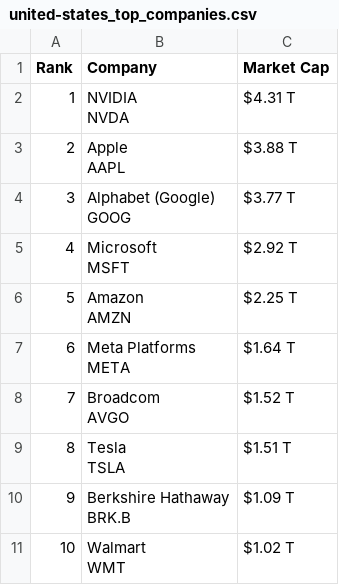
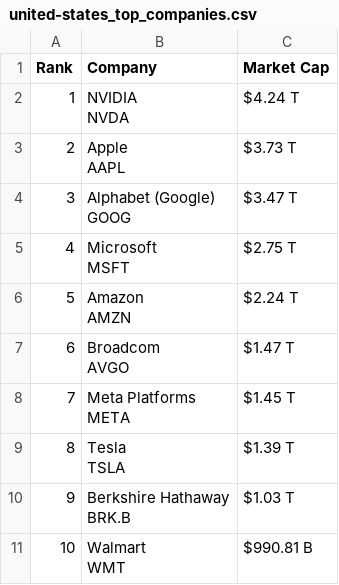
Before and after one commit to ayeeff/marketcap, a CSV file: data/united-states_top_companies.csv, drawn as a sheet.

```diff
--- a/data/united-states_top_companies.csv
+++ b/data/united-states_top_companies.csv
@@ -1,21 +1,21 @@
 Rank,Company,Market Cap
-1,"NVIDIA
-NVDA",$4.31 T
-2,"Apple
-AAPL",$3.88 T
-3,"Alphabet (Google)
-GOOG",$3.77 T
-4,"Microsoft
-MSFT",$2.92 T
-5,"Amazon
-AMZN",$2.25 T
-6,"Meta Platforms
-META",$1.64 T
-7,"Broadcom
-AVGO",$1.52 T
-8,"Tesla
-TSLA",$1.51 T
-9,"Berkshire Hathaway
-BRK.B",$1.09 T
-10,"Walmart
-WMT",$1.02 T
+1,"NVIDIA
+NVDA",$4.24 T
+2,"Apple
+AAPL",$3.73 T
+3,"Alphabet (Google)
+GOOG",$3.47 T
+4,"Microsoft
+MSFT",$2.75 T
+5,"Amazon
+AMZN",$2.24 T
+6,"Broadcom
+AVGO",$1.47 T
+7,"Meta Platforms
+META",$1.45 T
+8,"Tesla
+TSLA",$1.39 T
+9,"Berkshire Hathaway
+BRK.B",$1.03 T
+10,"Walmart
+WMT",$990.81 B
```
